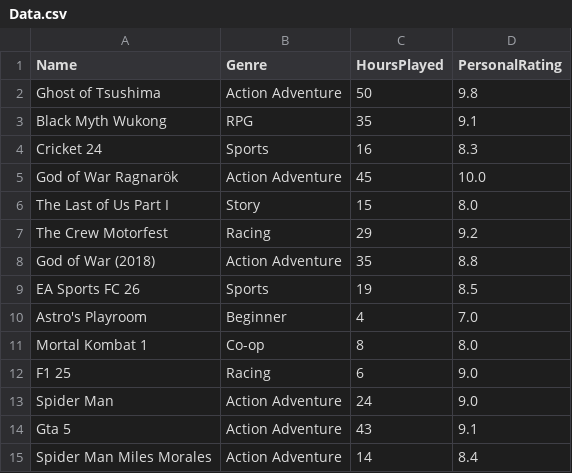
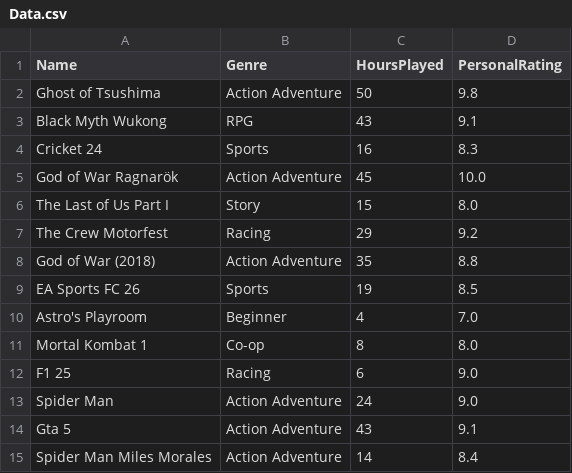
Before and after one commit to aalindmukati/Ps-Games-Dataset-Analyzer, a CSV file: Data.csv, drawn as a sheet.

```diff
--- a/Data.csv
+++ b/Data.csv
@@ -2,3 +2,3 @@ Name,Genre,HoursPlayed,PersonalRating
 Ghost of Tsushima,Action Adventure,50,9.8
-Black Myth Wukong,RPG,35,9.1
+Black Myth Wukong,RPG,43,9.1
 Cricket 24,Sports,16,8.3
```
Also changed, not shown: 1 other file.
